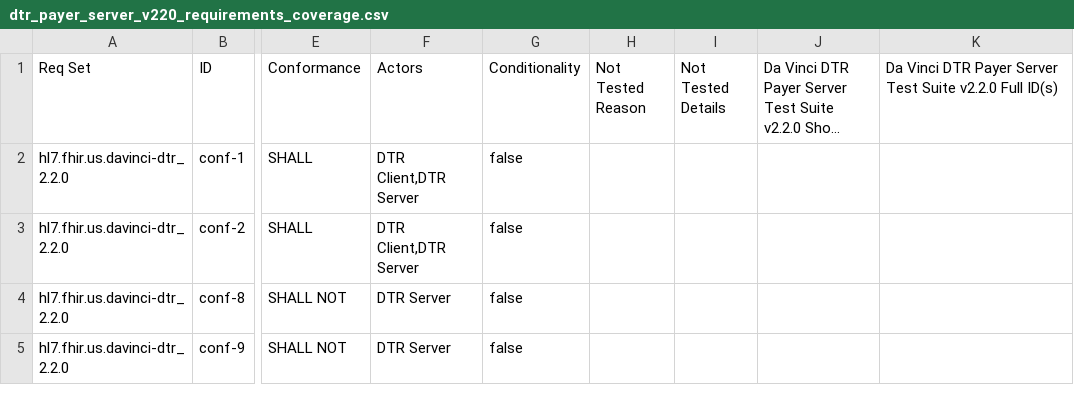
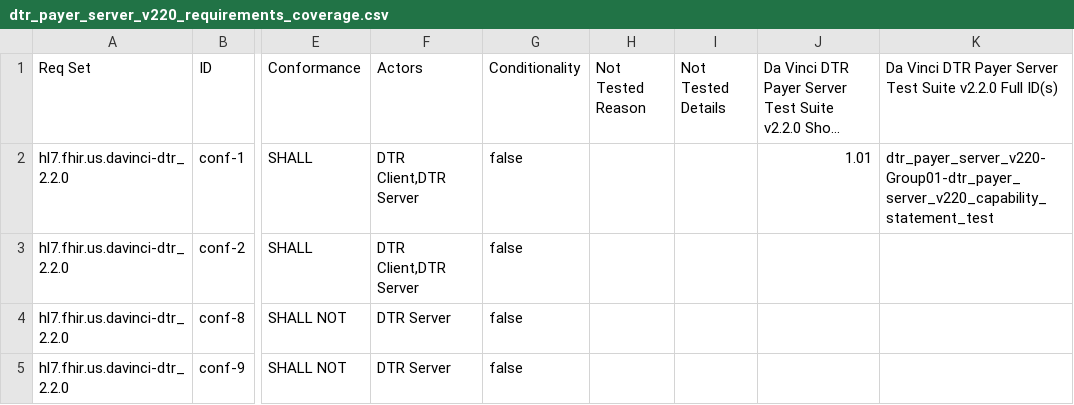
Before and after one commit to inferno-framework/davinci-dtr-test-kit, a CSV file: lib/davinci_dtr_test_kit/requirements/generated/dtr_payer_server_v220_requirements_coverage.csv, drawn as a sheet; only a part is shown, gaps mark what is left out; long unchanged cells end in …; the diff names each change by its address in the sheet, - before the commit and + after, or states it on an @@ line.

Commit message:
Created test and rspec/unit test, added test to test kit

```diff
--- a/lib/davinci_dtr_test_kit/requirements/generated/dtr_payer_server_v220_requirements_coverage.csv
+++ b/lib/davinci_dtr_test_kit/requirements/generated/dtr_payer_server_v220_requirements_coverage.csv
-J2: (empty)
+J2: 1.01
-K2: (empty)
+K2: dtr_payer_server_v220-Group01-dtr_payer_server_v220_capability_statement_test
```
Also changed, not shown: 3 other files.
